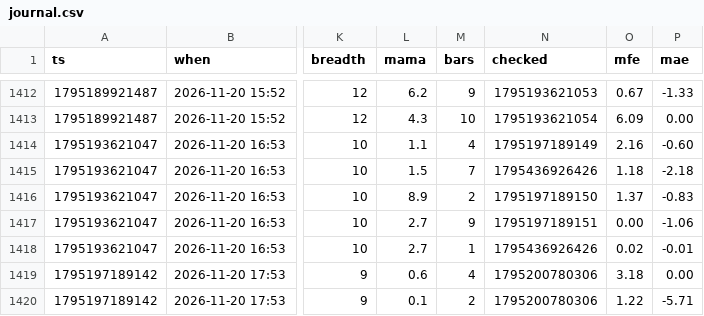
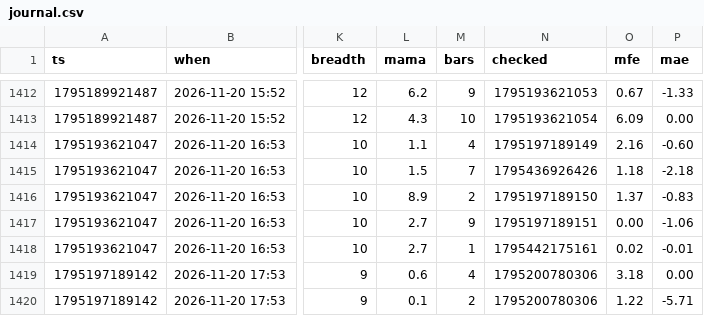
Before and after one commit to b3abderrahmane-lgtm/wissam, a CSV file: journal.csv, drawn as a sheet; only a part is shown, gaps mark what is left out; the diff covers the shown part only; the diff names each change by its address in the sheet, - before the commit and + after, or states it on an @@ line.

```diff
--- a/journal.csv
+++ b/journal.csv
-N1418 (checked): 1795436926426
+N1418 (checked): 1795442175161
```
Also changed, not shown: 3 added rows and 28 edited cells elsewhere in this file.
